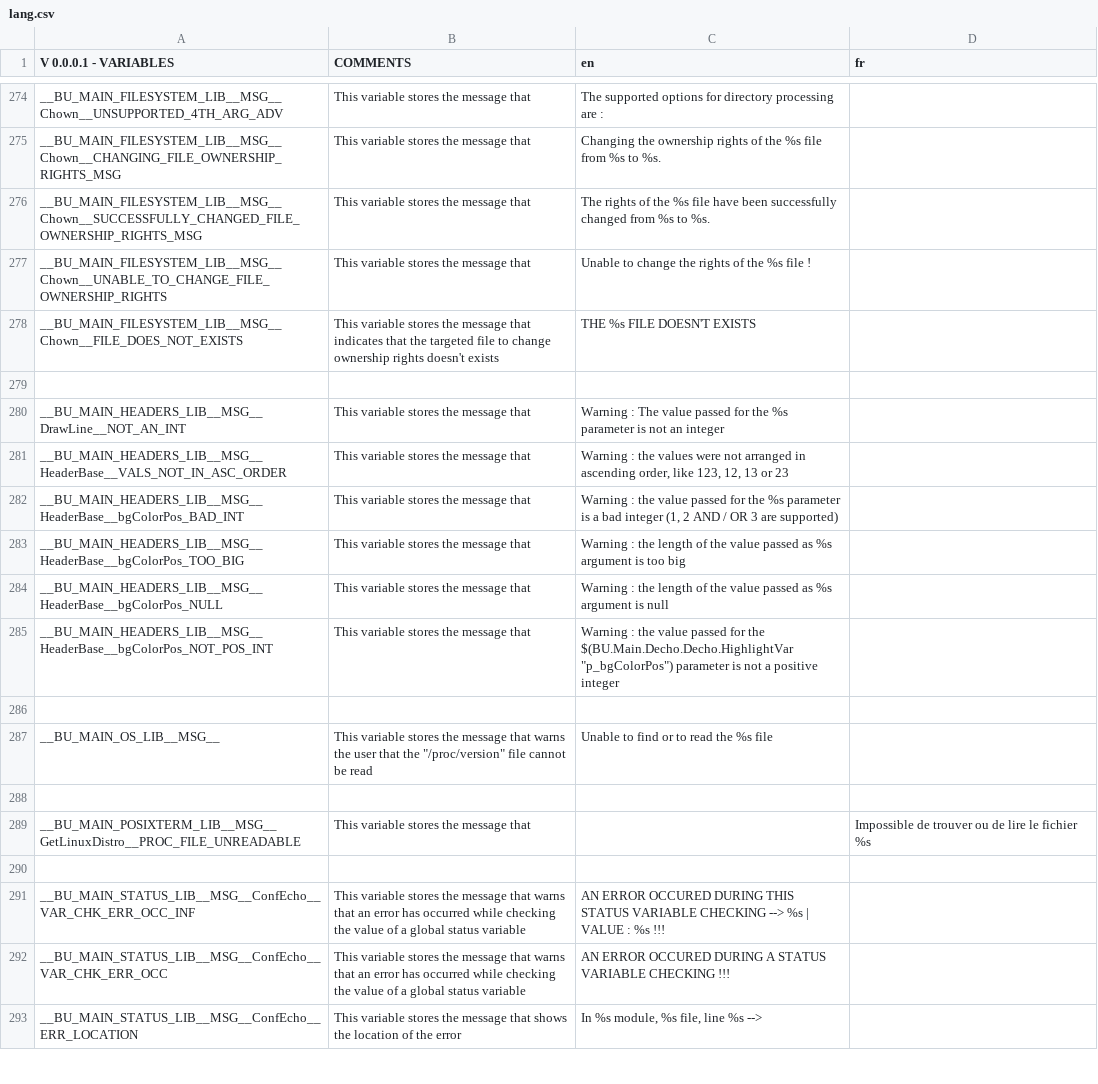
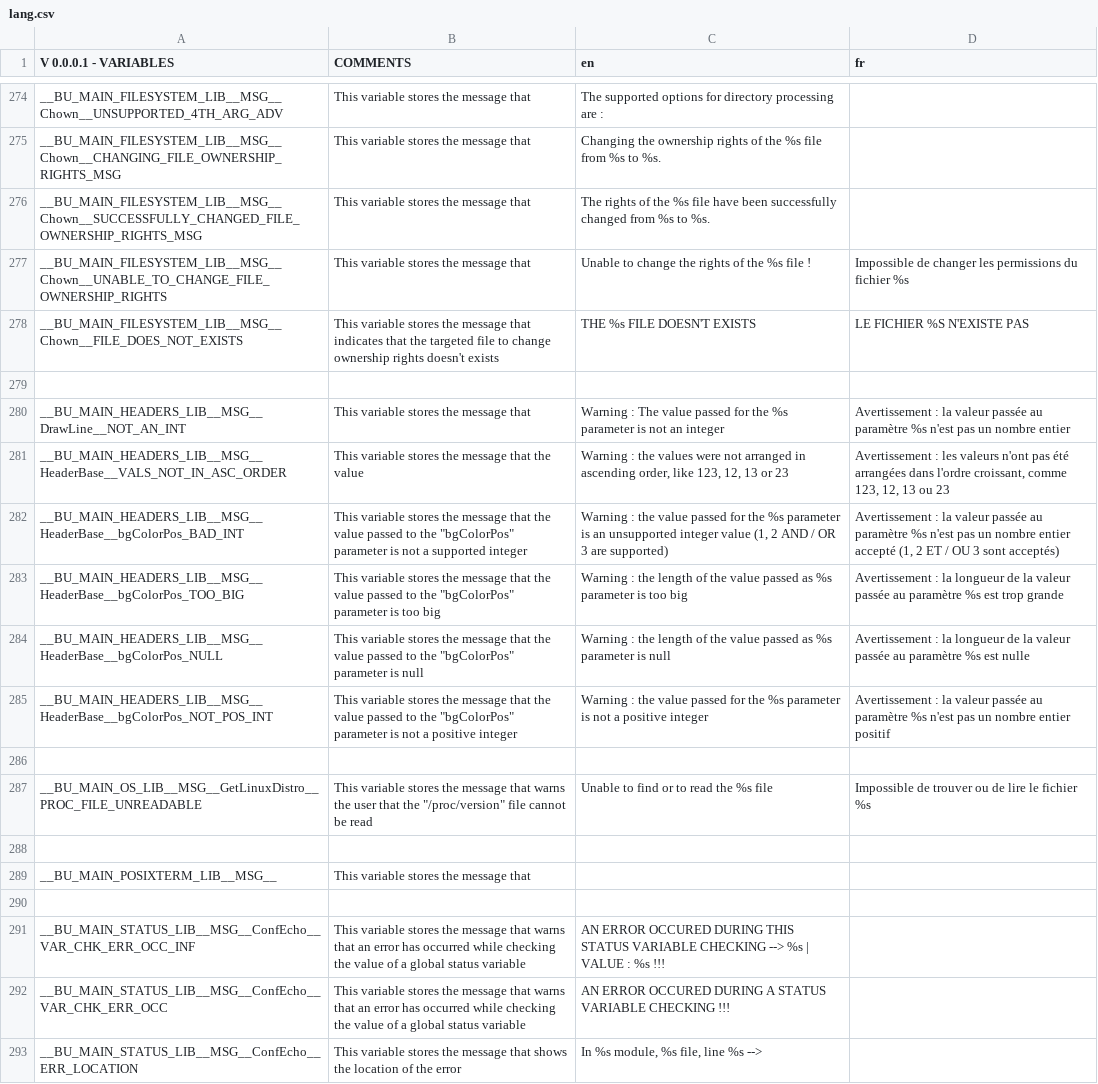
Before and after one commit to DimitriObeid/Bash-Utils, a CSV file: lib/lang/lang.csv, drawn as a sheet; only a part is shown, gaps mark what is left out; the diff covers the shown part only.

```diff
--- a/lib/lang/lang.csv
+++ b/lib/lang/lang.csv
@@ -276,15 +276,15 @@ __BU_MAIN_FILESYSTEM_LIB__MSG__Chown__CHANGING_FILE_OWNERSHIP_RIGHTS_MSG,This va
 __BU_MAIN_FILESYSTEM_LIB__MSG__Chown__SUCCESSFULLY_CHANGED_FILE_OWNERSHIP_RIGHTS_MSG,This variable stores the message that,The rights of the %s file have been successfully changed from %s to %s.,,,,
-__BU_MAIN_FILESYSTEM_LIB__MSG__Chown__UNABLE_TO_CHANGE_FILE_OWNERSHIP_RIGHTS,This variable stores the message that,Unable to change the rights of the %s file !,,,,
-__BU_MAIN_FILESYSTEM_LIB__MSG__Chown__FILE_DOES_NOT_EXISTS,This variable stores the message that indicates that the targeted file to change ownership rights doesn't exists,THE %s FILE DOESN'T EXISTS,,,,
+__BU_MAIN_FILESYSTEM_LIB__MSG__Chown__UNABLE_TO_CHANGE_FILE_OWNERSHIP_RIGHTS,This variable stores the message that,Unable to change the rights of the %s file !,Impossible de changer les permissions du fichier %s,,,
+__BU_MAIN_FILESYSTEM_LIB__MSG__Chown__FILE_DOES_NOT_EXISTS,This variable stores the message that indicates that the targeted file to change ownership rights doesn't exists,THE %s FILE DOESN'T EXISTS,LE FICHIER %S N'EXISTE PAS,,,
 ,,,,,,
-__BU_MAIN_HEADERS_LIB__MSG__DrawLine__NOT_AN_INT,This variable stores the message that,Warning : The value passed for the %s parameter is not an integer,,,,
-__BU_MAIN_HEADERS_LIB__MSG__HeaderBase__VALS_NOT_IN_ASC_ORDER,This variable stores the message that,"Warning : the values were not arranged in ascending order, like 123, 12, 13 or 23",,,,
-__BU_MAIN_HEADERS_LIB__MSG__HeaderBase__bgColorPos_BAD_INT,This variable stores the message that,"Warning : the value passed for the %s parameter is a bad integer (1, 2 AND / OR 3 are supported)",,,,
-__BU_MAIN_HEADERS_LIB__MSG__HeaderBase__bgColorPos_TOO_BIG,This variable stores the message that,Warning : the length of the value passed as %s argument is too big,,,,
-__BU_MAIN_HEADERS_LIB__MSG__HeaderBase__bgColorPos_NULL,This variable stores the message that,Warning : the length of the value passed as %s argument is null,,,,
-__BU_MAIN_HEADERS_LIB__MSG__HeaderBase__bgColorPos_NOT_POS_INT,This variable stores the message that,"Warning : the value passed for the $(BU.Main.Decho.Decho.HighlightVar ""p_bgColorPos"") parameter is not a positive integer",,,,
+__BU_MAIN_HEADERS_LIB__MSG__DrawLine__NOT_AN_INT,This variable stores the message that,Warning : The value passed for the %s parameter is not an integer,Avertissement : la valeur passée au paramètre %s n'est pas un nombre entier,,,
+__BU_MAIN_HEADERS_LIB__MSG__HeaderBase__VALS_NOT_IN_ASC_ORDER,This variable stores the message that the value,"Warning : the values were not arranged in ascending order, like 123, 12, 13 or 23","Avertissement : les valeurs n'ont pas été arrangées dans l'ordre croissant, comme 123, 12, 13 ou 23",,,
+__BU_MAIN_HEADERS_LIB__MSG__HeaderBase__bgColorPos_BAD_INT,"This variable stores the message that the value passed to the ""bgColorPos"" parameter is not a supported integer","Warning : the value passed for the %s parameter is an unsupported integer value (1, 2 AND / OR 3 are supported)","Avertissement : la valeur passée au paramètre %s n'est pas un nombre entier accepté  (1, 2 ET / OU 3 sont acceptés)",,,
+__BU_MAIN_HEADERS_LIB__MSG__HeaderBase__bgColorPos_TOO_BIG,"This variable stores the message that the value passed to the ""bgColorPos"" parameter is  too big",Warning : the length of the value passed as %s parameter is too big,Avertissement : la longueur de la valeur passée au paramètre %s est trop grande,,,
+__BU_MAIN_HEADERS_LIB__MSG__HeaderBase__bgColorPos_NULL,"This variable stores the message that the value passed to the ""bgColorPos"" parameter is null",Warning : the length of the value passed as %s parameter is null,Avertissement : la longueur de la valeur passée au paramètre %s est nulle,,,
+__BU_MAIN_HEADERS_LIB__MSG__HeaderBase__bgColorPos_NOT_POS_INT,"This variable stores the message that the value passed to the ""bgColorPos"" parameter is not a positive integer",Warning : the value passed for the %s parameter is not a positive integer,Avertissement : la valeur passée au paramètre %s n'est pas un nombre entier positif,,,
 ,,,,,,
-__BU_MAIN_OS_LIB__MSG__,"This variable stores the message that warns the user that the ""/proc/version"" file cannot be read",Unable to find or to read the %s file,,,,
+__BU_MAIN_OS_LIB__MSG__GetLinuxDistro__PROC_FILE_UNREADABLE,"This variable stores the message that warns the user that the ""/proc/version"" file cannot be read",Unable to find or to read the %s file,Impossible de trouver ou de lire le fichier %s,,,
 ,,,,,,
-__BU_MAIN_POSIXTERM_LIB__MSG__GetLinuxDistro__PROC_FILE_UNREADABLE,This variable stores the message that,,Impossible de trouver ou de lire le fichier %s,,,
+__BU_MAIN_POSIXTERM_LIB__MSG__,This variable stores the message that,,,,,
 ,,,,,,
```
Also changed, not shown: 51 edited cells elsewhere in this file, 2 other files.
